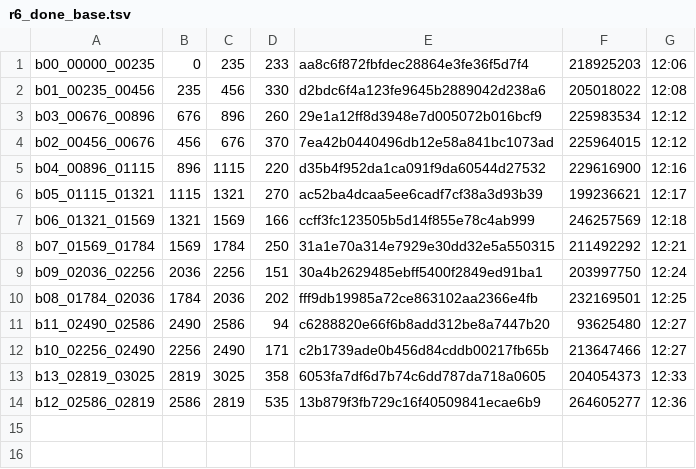
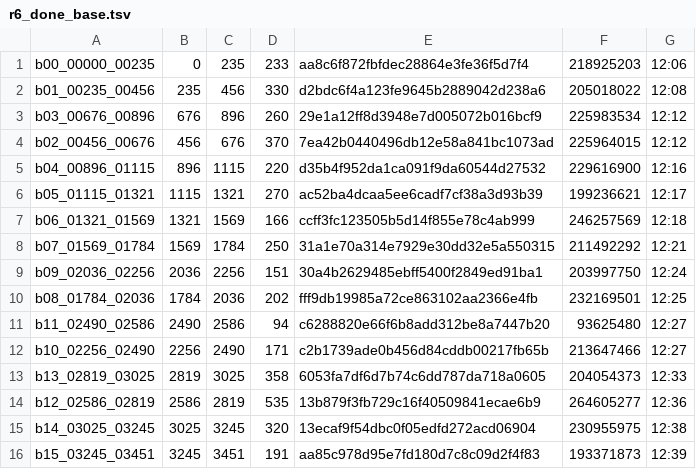
Before and after one commit to sannian66/guitu-s3-mv, a TSV file: crew/round6/r6_done_base.tsv, drawn as a sheet; the diff names each change by its address in the sheet, - before the commit and + after, or states it on an @@ line.

Commit message:
自动同步 11-10 20:40

```diff
--- a/crew/round6/r6_done_base.tsv
+++ b/crew/round6/r6_done_base.tsv
+row 15: b14_03025_03245 | 3025 | 3245 | 320 | 13ecaf9f54dbc0f05edfd272acd06904 | 230955975 | 12:38
+row 16: b15_03245_03451 | 3245 | 3451 | 191 | aa85c978d95e7fd180d7c8c09d2f4f83 | 193371873 | 12:39
```
